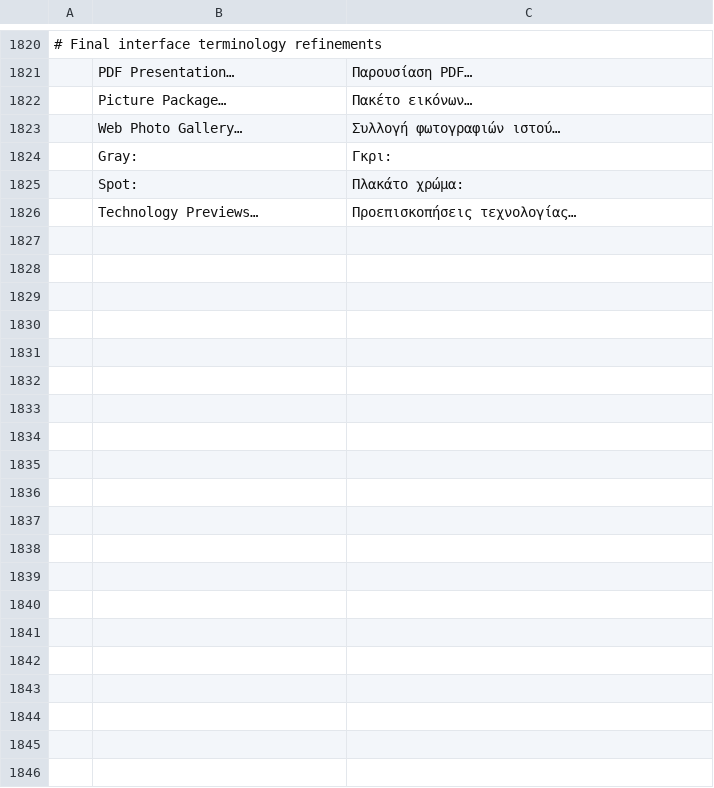
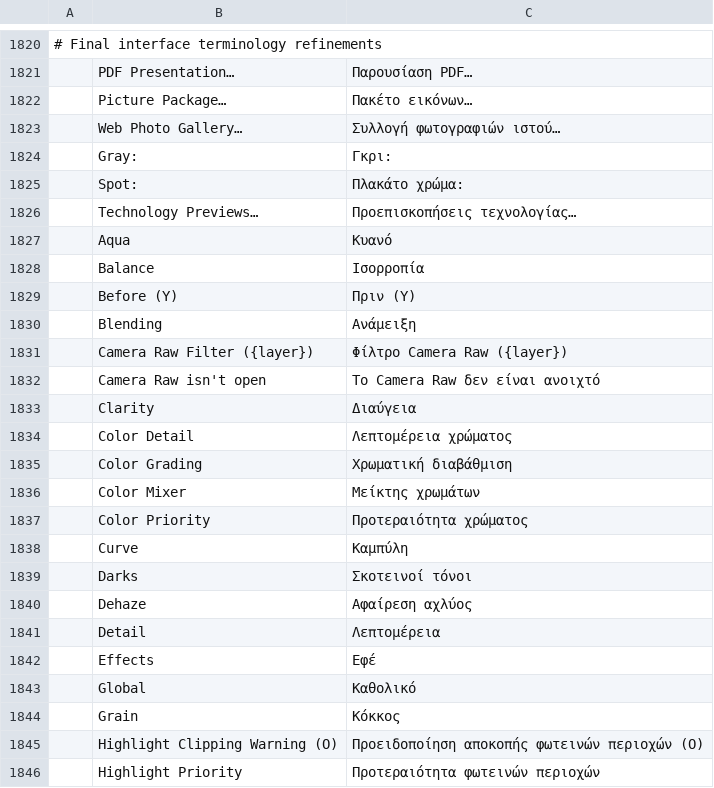
Before and after one commit to Camthalion77/photocraft, a TSV file: crates/ui-egui/src/i18n/el.tsv, drawn as a sheet; only a part is shown, gaps mark what is left out; the diff covers the shown part only; the diff names each change by its address in the sheet, - before the commit and + after, or states it on an @@ line.

```diff
--- a/crates/ui-egui/src/i18n/el.tsv
+++ b/crates/ui-egui/src/i18n/el.tsv
+row 1827:  | Aqua | Κυανό
+row 1828:  | Balance | Ισορροπία
+row 1829:  | Before (Y) | Πριν (Y)
+row 1830:  | Blending | Ανάμειξη
+row 1831:  | Camera Raw Filter ({layer}) | Φίλτρο Camera Raw ({layer})
+row 1832:  | Camera Raw isn't open | Το Camera Raw δεν είναι ανοιχτό
+row 1833:  | Clarity | Διαύγεια
+row 1834:  | Color Detail | Λεπτομέρεια χρώματος
+row 1835:  | Color Grading | Χρωματική διαβάθμιση
+row 1836:  | Color Mixer | Μείκτης χρωμάτων
+row 1837:  | Color Priority | Προτεραιότητα χρώματος
+row 1838:  | Curve | Καμπύλη
+row 1839:  | Darks | Σκοτεινοί τόνοι
+row 1840:  | Dehaze | Αφαίρεση αχλύος
+row 1841:  | Detail | Λεπτομέρεια
+row 1842:  | Effects | Εφέ
+row 1843:  | Global | Καθολικό
+row 1844:  | Grain | Κόκκος
+row 1845:  | Highlight Clipping Warning (O) | Προειδοποίηση αποκοπής φωτεινών περιοχών (O)
+row 1846:  | Highlight Priority | Προτεραιότητα φωτεινών περιοχών
```
Also changed, not shown: 27 added rows elsewhere in this file.
